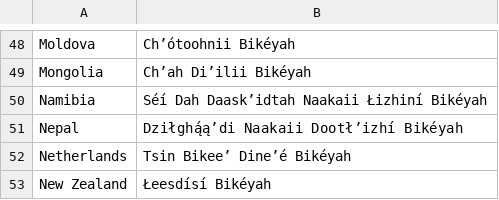
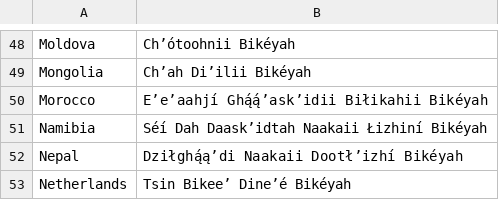
Before and after one commit to OliverDeBrisbane/Navajo-Code-Names, a CSV file: Countries.csv, drawn as a sheet; only a part is shown, gaps mark what is left out; the shorter side is filled out with more unchanged rows.

Commit message:
Update Countries.csv

```diff
--- a/Countries.csv
+++ b/Countries.csv
@@ -49,2 +49,3 @@ Moldova,Chʼótoohnii Bikéyah
 Mongolia,Chʼah Diʼilii Bikéyah
+Morocco,Eʼeʼaahjí Ghą́ą́ʼaskʼidii Biłikahii Bikéyah
 Namibia,Séí Dah Daaskʼidtah Naakaii Łizhiní Bikéyah
```
